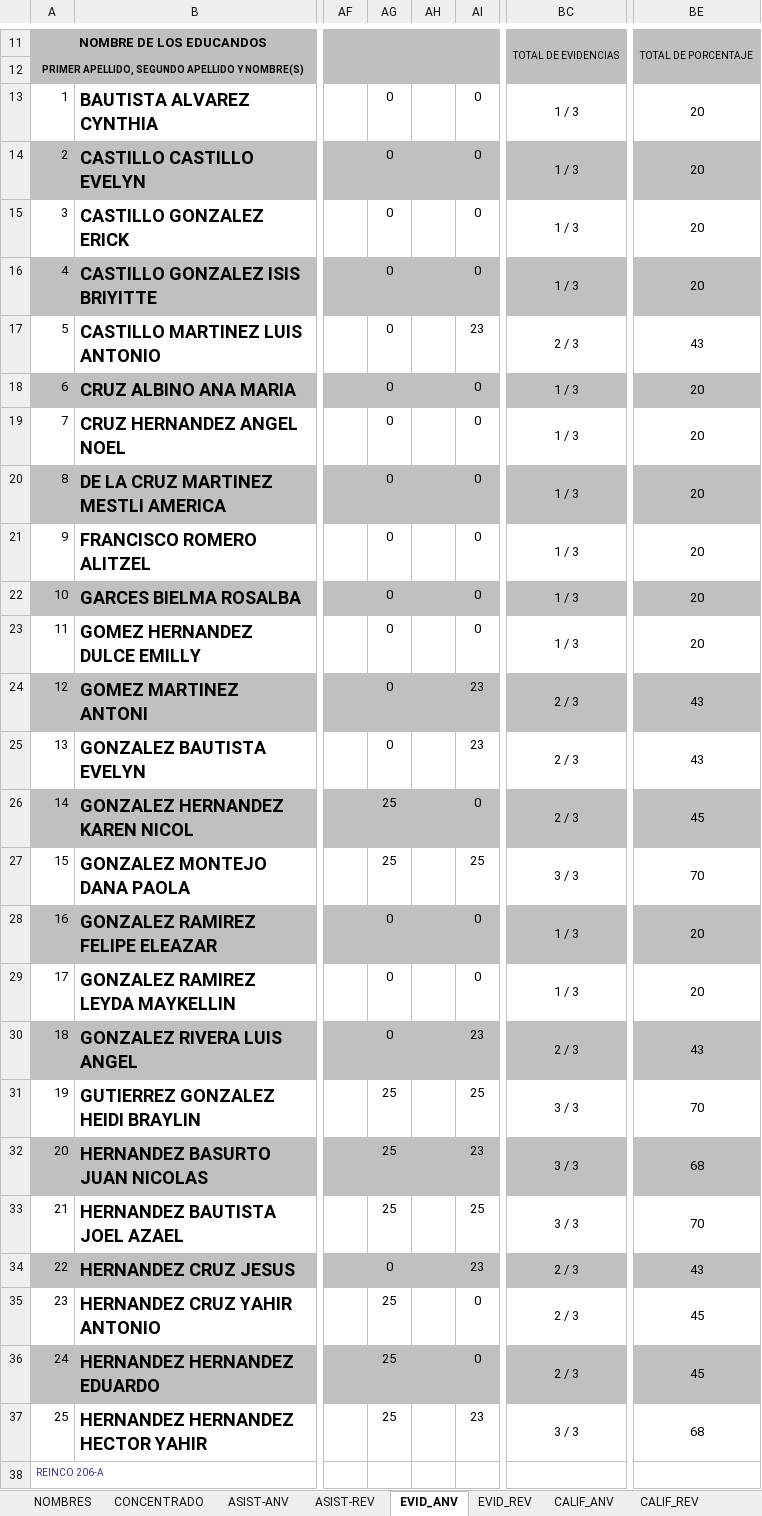
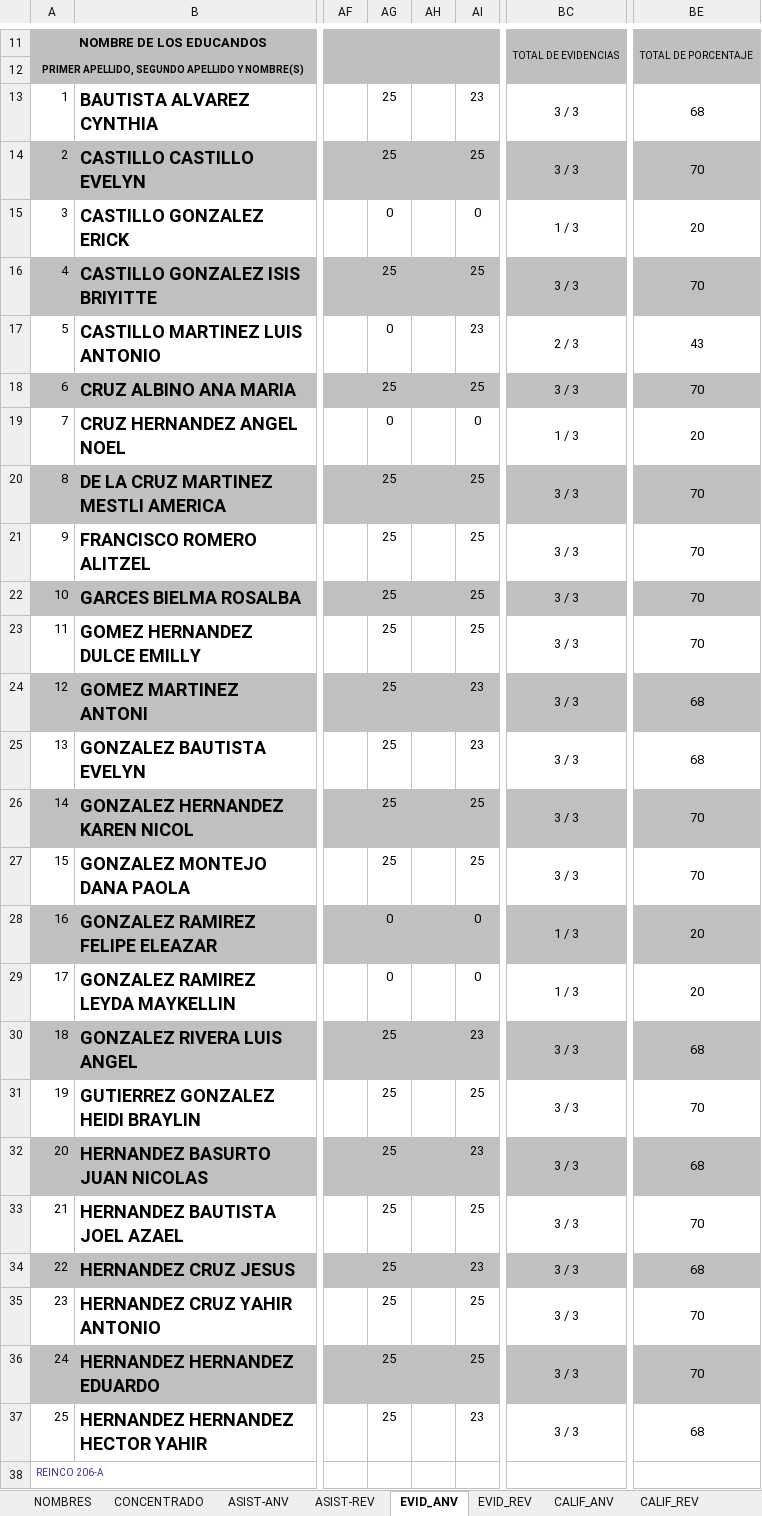
Before and after one commit to elpidiomt/esc, an Excel workbook: 2a_25-25.xlsx, sheet EVID_ANV, drawn as a sheet; only a part is shown, gaps mark what is left out; values as stored, in another font and other column widths than the file's, no borders; charts and pictures not drawn; the diff names each change by its address in the sheet, - before the commit and + after, or states it on an @@ line.

```diff
--- a/2a_25-25.xlsx (sheet EVID_ANV)
+++ b/2a_25-25.xlsx (sheet EVID_ANV)
-AG13:AG14: 0
+AG13:AG14: 25
-AI13: 0
+AI13: 23
-BC13:BC14: 1 / 3
+BC13:BC14: 3 / 3
-BE13: 20
+BE13: 68
-AI14: 0
+AI14: 25
-BE14: 20
+BE14: 70
-AG16: 0
+AG16: 25
-AI16: 0
+AI16: 25
-BC16: 1 / 3
+BC16: 3 / 3
-BE16: 20
+BE16: 70
-AG18: 0
+AG18: 25
-AI18: 0
+AI18: 25
-BC18: 1 / 3
+BC18: 3 / 3
-BE18: 20
+BE18: 70
-AG20:AG25: 0
+AG20:AG25: 25
-AI20:AI23: 0
+AI20:AI23: 25
-BC20:BC23: 1 / 3
+BC20:BC23: 3 / 3
-BE20:BE23: 20
+BE20:BE23: 70
-BC24:BC26: 2 / 3
+BC24:BC26: 3 / 3
-BE24:BE25: 43
+BE24:BE25: 68
-AI26: 0
+AI26: 25
-BE26: 45
+BE26: 70
-AG30: 0
+AG30: 25
-BC30: 2 / 3
+BC30: 3 / 3
-BE30: 43
+BE30: 68
-AG34: 0
+AG34: 25
-BC34:BC36: 2 / 3
+BC34:BC36: 3 / 3
-BE34: 43
+BE34: 68
-AI35:AI36: 0
+AI35:AI36: 25
-BE35:BE36: 45
+BE35:BE36: 70
```
Also changed, not shown: sheet CALIF_ANV, sheet CONCENTRADO, sheet CALIF_REV, sheet EVID_REV, sheet ASIST-ANV, 2b_25-25.xlsx, 4B_25-25.xlsx, 1 other file.
